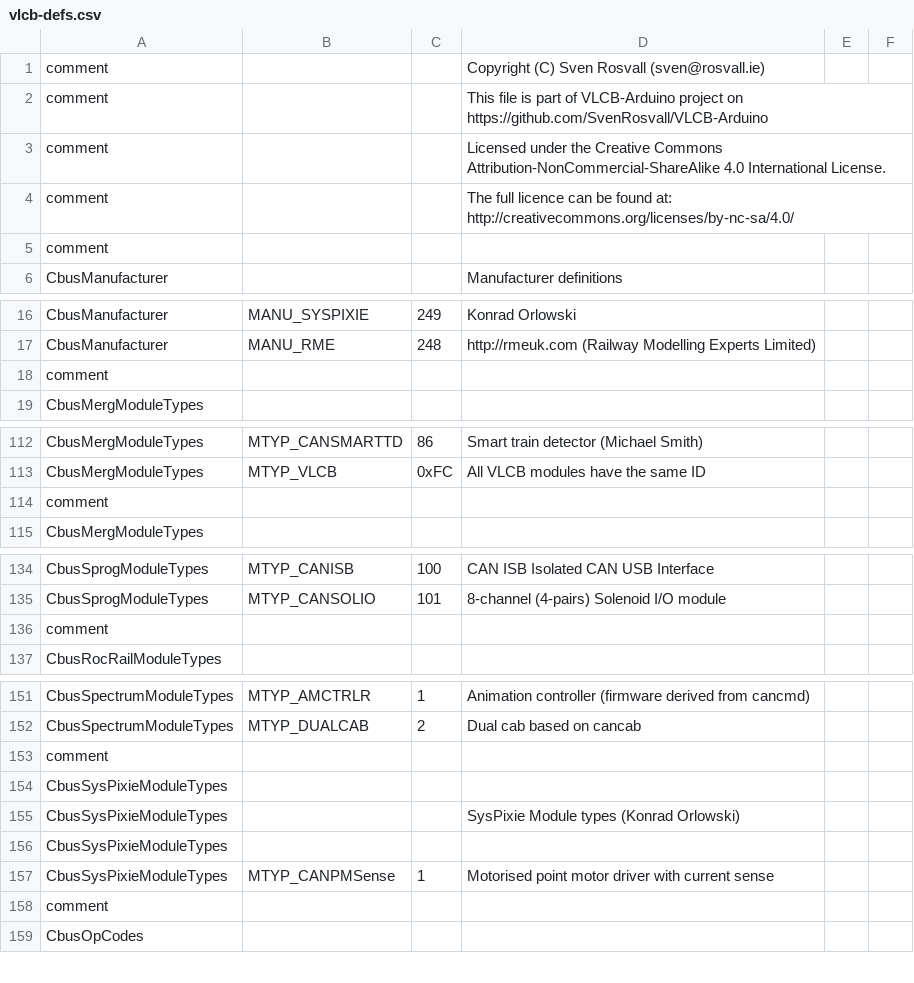
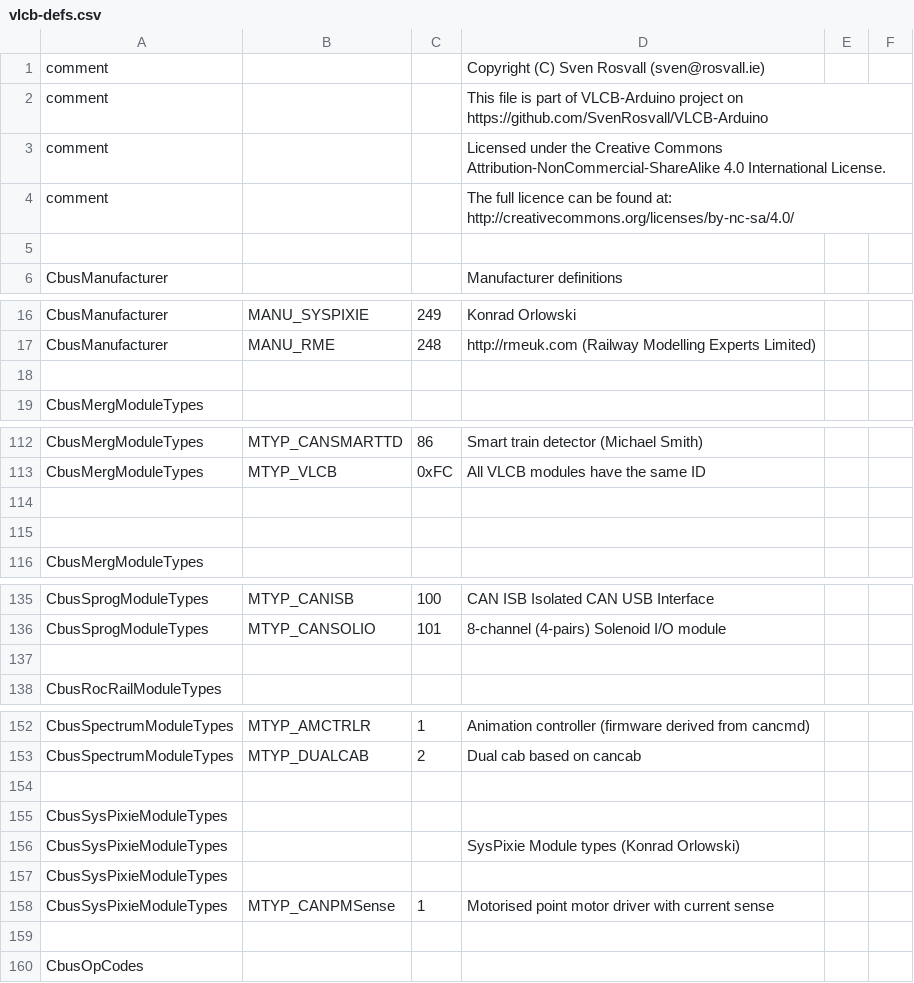
Before and after one commit to Versatile-LCB/VLCB-defs, a CSV file: vlcb-defs.csv, drawn as a sheet; only a part is shown, gaps mark what is left out.

Commit message:
Fix to top level comments and blank lines

```diff
--- a/vlcb-defs.csv
+++ b/vlcb-defs.csv
@@ -4,3 +4,3 @@ comment,,,Licensed under the Creative Commons Attribution-NonCommercial-ShareAli
 comment,,,The full licence can be found at: http://creativecommons.org/licenses/by-nc-sa/4.0/
-comment,,,
+
 CbusManufacturer,,,Manufacturer definitions
@@ -17,3 +17,3 @@ CbusManufacturer,MANU_SYSPIXIE,249,Konrad Orlowski
 CbusManufacturer,MANU_RME,248,http://rmeuk.com  (Railway Modelling Experts Limited)
-comment,,,
+
 CbusMergModuleTypes,,,
@@ -113,3 +113,4 @@ CbusMergModuleTypes,MTYP_CANSMARTTD,86,Smart train detector (Michael Smith)
 CbusMergModuleTypes,MTYP_VLCB,0xFC,All VLCB modules have the same ID
-comment,,,
+
+
 CbusMergModuleTypes,,,
@@ -135,3 +136,3 @@ CbusSprogModuleTypes,MTYP_CANISB,100,CAN ISB Isolated CAN USB Interface
 CbusSprogModuleTypes,MTYP_CANSOLIO ,101,8-channel (4-pairs) Solenoid I/O module
-comment,,,
+
 CbusRocRailModuleTypes,,,
@@ -152,3 +153,3 @@ CbusSpectrumModuleTypes,MTYP_AMCTRLR,1,Animation controller (firmware derived fr
 CbusSpectrumModuleTypes,MTYP_DUALCAB,2,Dual cab based on cancab
-comment,,,
+
 CbusSysPixieModuleTypes,,,
@@ -157,3 +158,3 @@ CbusSysPixieModuleTypes,,,
 CbusSysPixieModuleTypes,MTYP_CANPMSense,1,Motorised point motor driver with current sense
-comment,,,
+
 CbusOpCodes,,,
```
Also changed, not shown: 9 other files.
